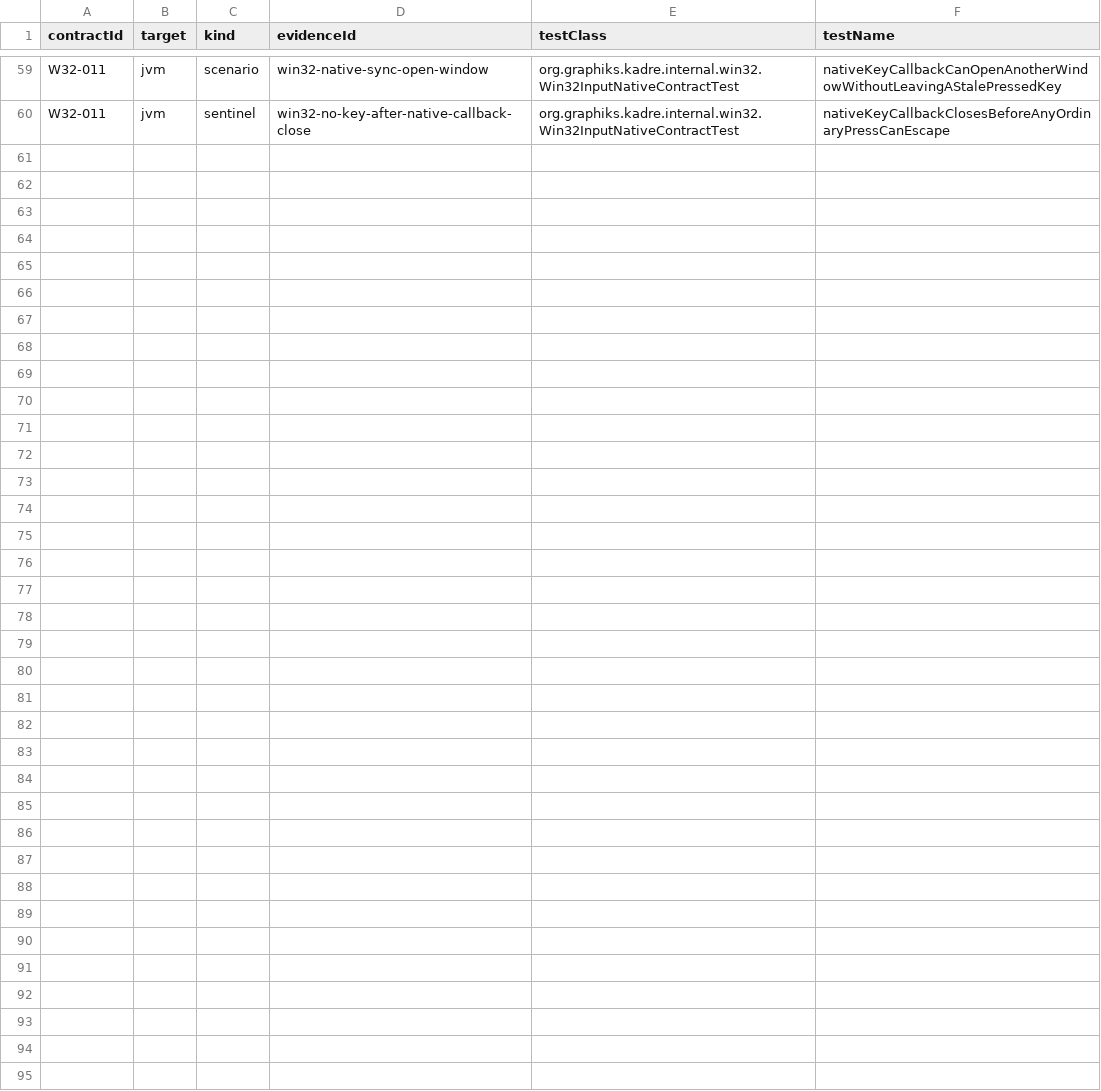
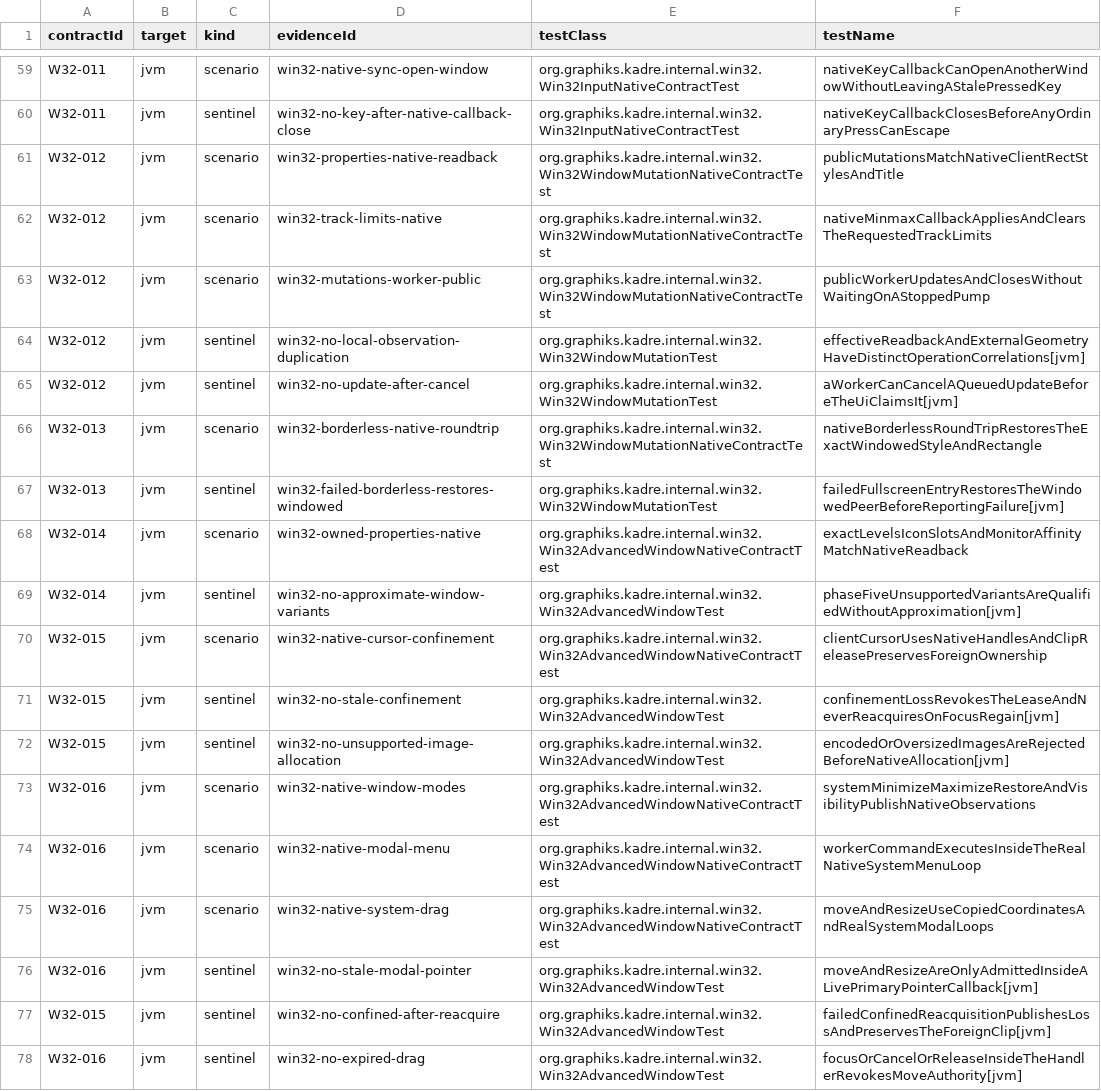
Before and after one commit to ygdrasil-io/poc-koreos, a TSV file: kadre/backend/win32/contracts/evidence.tsv, drawn as a sheet; only a part is shown, gaps mark what is left out; the diff names each change by its address in the sheet, - before the commit and + after, or states it on an @@ line.

```diff
--- a/kadre/backend/win32/contracts/evidence.tsv
+++ b/kadre/backend/win32/contracts/evidence.tsv
+row 61: W32-012 | jvm | scenario | win32-properties-native-readback | org.graphiks.kadre.internal.win32.Win32WindowMutationNativeContractTest | publicMutationsMatchNativeClientRectStylesAndTitle
+row 62: W32-012 | jvm | scenario | win32-track-limits-native | org.graphiks.kadre.internal.win32.Win32WindowMutationNativeContractTest | nativeMinmaxCallbackAppliesAndClearsTheRequestedTrackLimits
+row 63: W32-012 | jvm | scenario | win32-mutations-worker-public | org.graphiks.kadre.internal.win32.Win32WindowMutationNativeContractTest | publicWorkerUpdatesAndClosesWithoutWaitingOnAStoppedPump
+row 64: W32-012 | jvm | sentinel | win32-no-local-observation-duplication | org.graphiks.kadre.internal.win32.Win32WindowMutationTest | effectiveReadbackAndExternalGeometryHaveDistinctOperationCorrelations[jvm]
+row 65: W32-012 | jvm | sentinel | win32-no-update-after-cancel | org.graphiks.kadre.internal.win32.Win32WindowMutationTest | aWorkerCanCancelAQueuedUpdateBeforeTheUiClaimsIt[jvm]
+row 66: W32-013 | jvm | scenario | win32-borderless-native-roundtrip | org.graphiks.kadre.internal.win32.Win32WindowMutationNativeContractTest | nativeBorderlessRoundTripRestoresTheExactWindowedStyleAndRectangle
+row 67: W32-013 | jvm | sentinel | win32-failed-borderless-restores-windowed | org.graphiks.kadre.internal.win32.Win32WindowMutationTest | failedFullscreenEntryRestoresTheWindowedPeerBeforeReportingFailure[jvm]
+row 68: W32-014 | jvm | scenario | win32-owned-properties-native | org.graphiks.kadre.internal.win32.Win32AdvancedWindowNativeContractTest | exactLevelsIconSlotsAndMonitorAffinityMatchNativeReadback
+row 69: W32-014 | jvm | sentinel | win32-no-approximate-window-variants | org.graphiks.kadre.internal.win32.Win32AdvancedWindowTest | phaseFiveUnsupportedVariantsAreQualifiedWithoutApproximation[jvm]
+row 70: W32-015 | jvm | scenario | win32-native-cursor-confinement | org.graphiks.kadre.internal.win32.Win32AdvancedWindowNativeContractTest | clientCursorUsesNativeHandlesAndClipReleasePreservesForeignOwnership
+row 71: W32-015 | jvm | sentinel | win32-no-stale-confinement | org.graphiks.kadre.internal.win32.Win32AdvancedWindowTest | confinementLossRevokesTheLeaseAndNeverReacquiresOnFocusRegain[jvm]
+row 72: W32-015 | jvm | sentinel | win32-no-unsupported-image-allocation | org.graphiks.kadre.internal.win32.Win32AdvancedWindowTest | encodedOrOversizedImagesAreRejectedBeforeNativeAllocation[jvm]
+row 73: W32-016 | jvm | scenario | win32-native-window-modes | org.graphiks.kadre.internal.win32.Win32AdvancedWindowNativeContractTest | systemMinimizeMaximizeRestoreAndVisibilityPublishNativeObservations
+row 74: W32-016 | jvm | scenario | win32-native-modal-menu | org.graphiks.kadre.internal.win32.Win32AdvancedWindowNativeContractTest | workerCommandExecutesInsideTheRealNativeSystemMenuLoop
+row 75: W32-016 | jvm | scenario | win32-native-system-drag | org.graphiks.kadre.internal.win32.Win32AdvancedWindowNativeContractTest | moveAndResizeUseCopiedCoordinatesAndRealSystemModalLoops
+row 76: W32-016 | jvm | sentinel | win32-no-stale-modal-pointer | org.graphiks.kadre.internal.win32.Win32AdvancedWindowTest | moveAndResizeAreOnlyAdmittedInsideALivePrimaryPointerCallback[jvm]
+row 77: W32-015 | jvm | sentinel | win32-no-confined-after-reacquire | org.graphiks.kadre.internal.win32.Win32AdvancedWindowTest | failedConfinedReacquisitionPublishesLossAndPreservesTheForeignClip[jvm]
+row 78: W32-016 | jvm | sentinel | win32-no-expired-drag | org.graphiks.kadre.internal.win32.Win32AdvancedWindowTest | focusOrCancelOrReleaseInsideTheHandlerRevokesMoveAuthority[jvm]
```
Also changed, not shown: kadre/contracts/registry/contracts.tsv, 32 other files.
